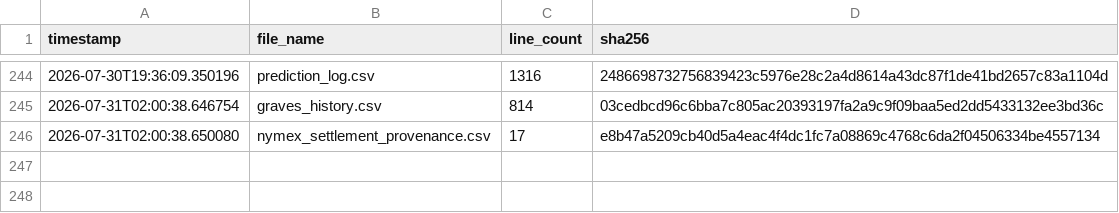
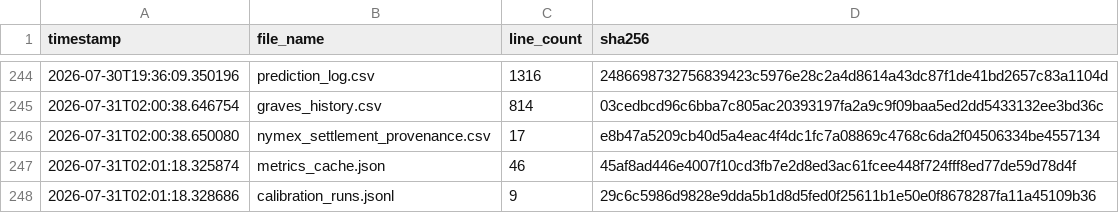
Before and after one commit to armaanmoosani/rbob-ho-fuel-tracker, a CSV file: data/integrity_hashes.csv, drawn as a sheet; only a part is shown, gaps mark what is left out; the diff names each change by its address in the sheet, - before the commit and + after, or states it on an @@ line.

```diff
--- a/data/integrity_hashes.csv
+++ b/data/integrity_hashes.csv
+row 247: 2026-07-31T02:01:18.325874 | metrics_cache.json | 46 | 45af8ad446e4007f10cd3fb7e2d8ed3ac61fcee448f724fff8ed77de59d78d4f
+row 248: 2026-07-31T02:01:18.328686 | calibration_runs.jsonl | 9 | 29c6c5986d9828e9dda5b1d8d5fed0f25611b1e50e0f8678287fa11a45109b36
```
Also changed, not shown: 2 other files.
